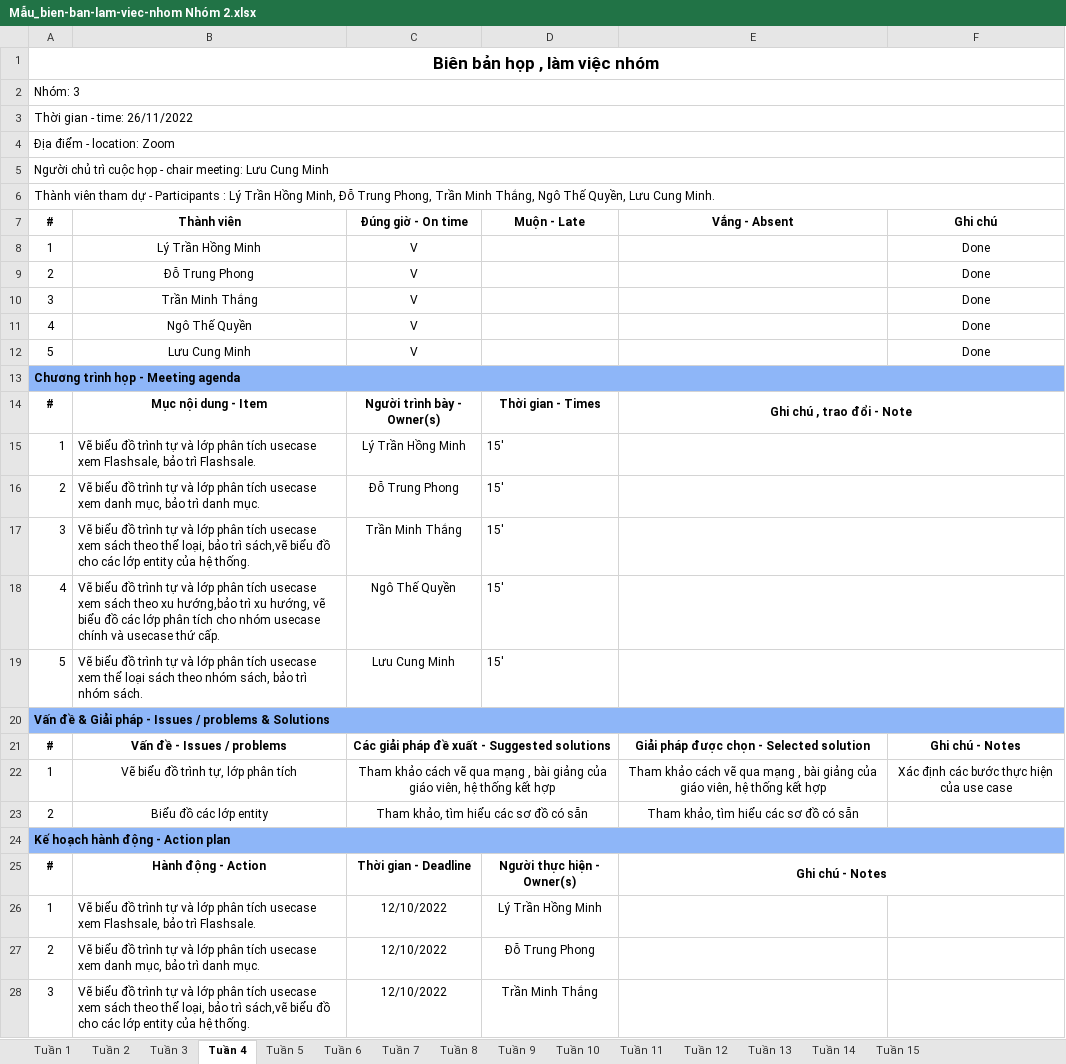
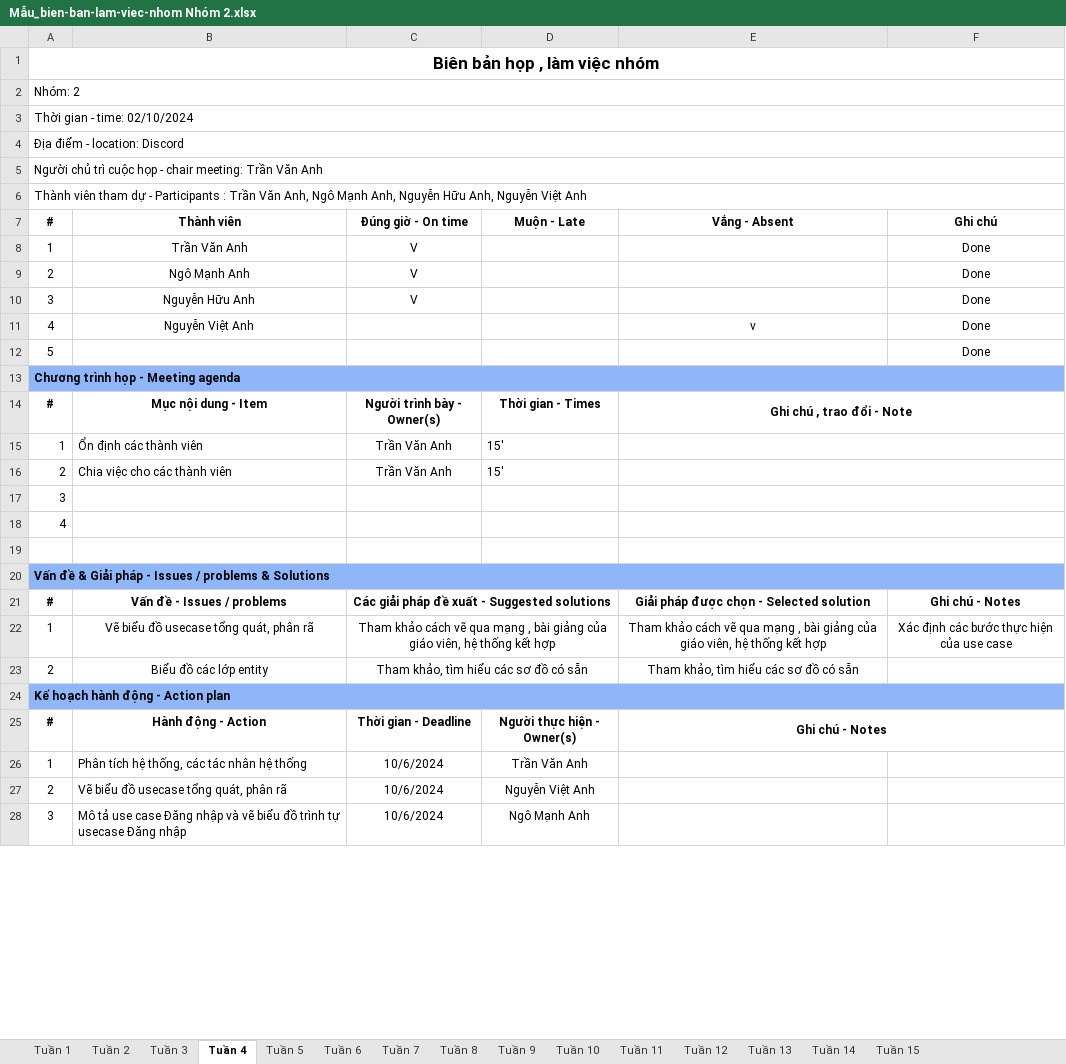
Before and after one commit to TranVanAnh1206/DACN_Nhom2_K16, an Excel workbook: Mẫu_bien-ban-lam-viec-nhom Nhóm 2.xlsx, sheet Tuần 4, drawn as a sheet; only a part is shown; values as stored, in another font and other column widths than the file's, no borders; removed rows and columns are numbered as before the commit, all else as after; the diff covers the shown part only; the diff names each change by its address in the sheet, - before the commit and + after, or states it on an @@ line.

Commit message:
Tuần 4

```diff
--- a/Mẫu_bien-ban-lam-viec-nhom Nhóm 2.xlsx (sheet Tuần 4)
+++ b/Mẫu_bien-ban-lam-viec-nhom Nhóm 2.xlsx (sheet Tuần 4)
-A2 (#): Nhóm: 3
+A2 (#): Nhóm: 2
-A3 (#): Thời gian - time: 26/11/2022
+A3 (#): Thời gian - time: 02/10/2024
-A4 (#): Địa điểm - location: Zoom
+A4 (#): Địa điểm - location: Discord
-A5 (#): …chair meeting: Lưu Cung Minh
+A5 (#): …chair meeting: Trần Văn Anh
-A6 (#): …Participants : Lý Trần Hồng Minh, Đỗ Trung Phong, Trần Minh Thắng, Ngô Thế Quyền, Lưu Cung Minh.
+A6 (#): …Participants : Trần Văn Anh, Ngô Mạnh Anh, Nguyễn Hữu Anh, Nguyễn Việt Anh
-B8 (Thành viên): Lý Trần Hồng Minh
+B8 (Thành viên): Trần Văn Anh
-B9 (Thành viên): Đỗ Trung Phong
+B9 (Thành viên): Ngô Mạnh Anh
-B10 (Thành viên): Trần Minh Thắng
+B10 (Thành viên): Nguyễn Hữu Anh
-B11 (Thành viên): Ngô Thế Quyền
+B11 (Thành viên): Nguyễn Việt Anh
-C11:C12 (Đúng giờ - On time): V
+C11:C12 (Đúng giờ - On time): (empty)
-E11 (Vắng - Absent): (empty)
+E11 (Vắng - Absent): v
-B12 (Thành viên): Lưu Cung Minh
+B12 (Thành viên): (empty)
-B15 (Thành viên): Vẽ biểu đồ trình tự và lớp phân tích usecase xem Flashsale, bảo trì Flashsale.
+B15 (Thành viên): Ổn định các thành viên
-C15 (Đúng giờ - On time): Lý Trần Hồng Minh
+C15 (Đúng giờ - On time): Trần Văn Anh
-B16 (Thành viên): Vẽ biểu đồ trình tự và lớp phân tích usecase xem danh mục, bảo trì danh mục.
+B16 (Thành viên): Chia việc cho các thành viên
-C16 (Đúng giờ - On time): Đỗ Trung Phong
+C16 (Đúng giờ - On time): Trần Văn Anh
-row 17: 3 | Vẽ biểu đồ trình tự và lớp phân tích usecase xem sách theo thể loại, bảo trì sách,vẽ biểu đồ cho các lớp entity của hệ thống. | Trần Minh Thắng | 15'
-row 18: 4 | Vẽ biểu đồ trình tự và lớp phân tích usecase xem sách theo xu hướng,bảo trì xu hướng, vẽ biểu đồ các lớp phân tích cho nhóm usecase chính và usecase thứ cấp. | Ngô Thế Quyền | 15'
+row 17: 3
+row 18: 4
-row 19: 5 | Vẽ biểu đồ trình tự và lớp phân tích usecase xem thể loại sách theo nhóm sách, bảo trì nhóm sách. | Lưu Cung Minh | 15'
+row 19: (empty)
-B22 (Thành viên): Vẽ biểu đồ trình tự, lớp phân tích
+B22 (Thành viên): Vẽ biểu đồ usecase tổng quát, phân rã
-B26 (Thành viên): Vẽ biểu đồ trình tự và lớp phân tích usecase xem Flashsale, bảo trì Flashsale.
+B26 (Thành viên): Phân tích hệ thống, các tác nhân hệ thống
-C26:C28 (Đúng giờ - On time): 12/10/2022
+C26:C28 (Đúng giờ - On time): 10/6/2024
-D26 (Muộn - Late): Lý Trần Hồng Minh
+D26 (Muộn - Late): Trần Văn Anh
-B27 (Thành viên): …biểu đồ trình tự và lớp phân tích usecase xem danh mục, bảo trì danh mục.
+B27 (Thành viên): …biểu đồ usecase tổng quát, phân rã
-D27 (Muộn - Late): Đỗ Trung Phong
+D27 (Muộn - Late): Nguyễn Việt Anh
-B28 (Thành viên): Vẽ biểu đồ trình tự và lớp phân tích usecase xem sách theo thể loại, bảo trì sách,vẽ biểu đồ cho các lớp entity của hệ thống.
+B28 (Thành viên): Mô tả use case Đăng nhập và vẽ biểu đồ trình tự usecase Đăng nhập
-D28 (Muộn - Late): Trần Minh Thắng
+D28 (Muộn - Late): Ngô Mạnh Anh
```
Also changed, not shown: 2 added rows, 2 removed rows and 8 edited cells elsewhere in this sheet, sheet Tuần 3, 1 other file.
